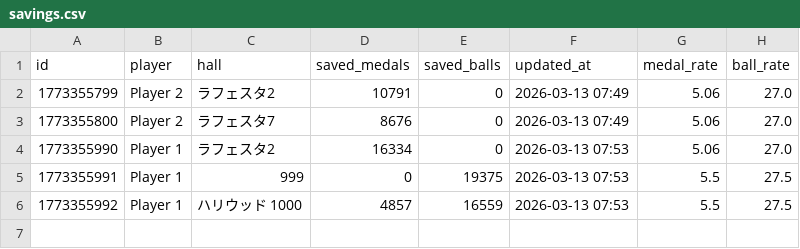
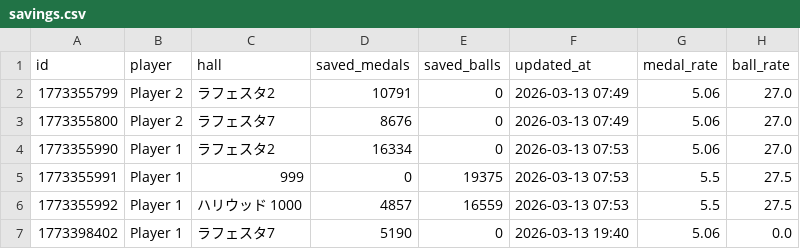
Before and after one commit to nabesaka499-netizen/my-pachinko-ledger, a CSV file: savings.csv, drawn as a sheet.

Commit message:
Update savings @ 2026-03-13 19:40

```diff
--- a/savings.csv
+++ b/savings.csv
@@ -6 +6,2 @@ id,player,hall,saved_medals,saved_balls,updated_at,medal_rate,ball_rate
 1773355992,Player 1,ハリウッド　1000,4857,16559,2026-03-13 07:53,5.5,27.5
+1773398402,Player 1,ラフェスタ7,5190,0,2026-03-13 19:40,5.06,0.0
```
